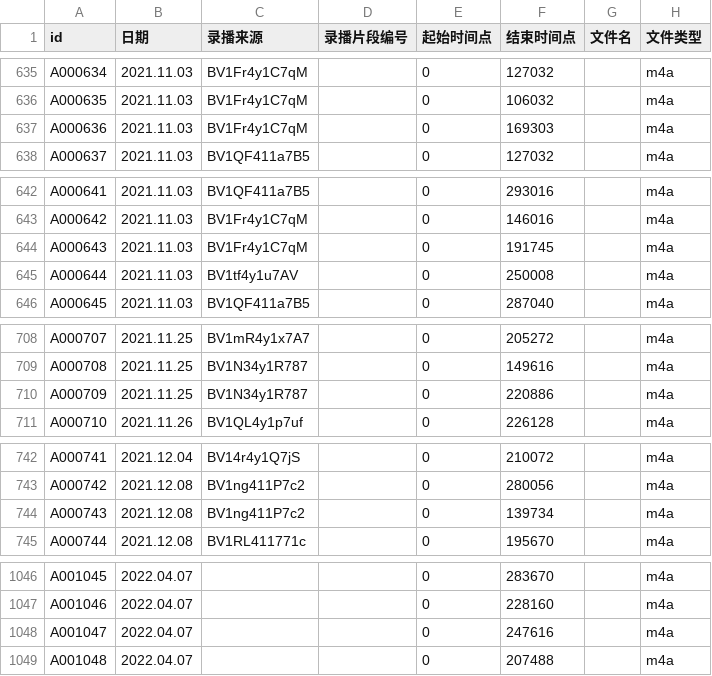
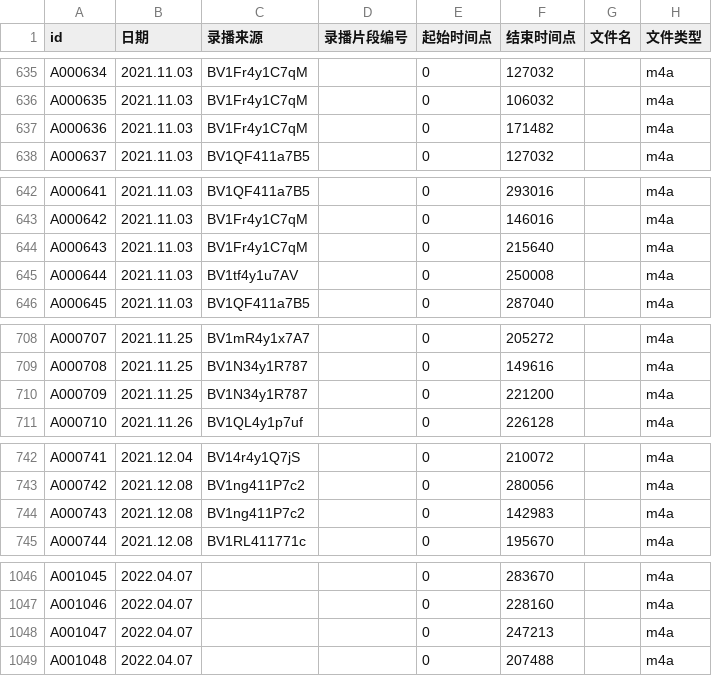
Before and after one commit to VTB-LINK/VTB-STUDIO-DB, a CSV file: song_database.csv, drawn as a sheet; only a part is shown, gaps mark what is left out; the diff covers the shown part only; the diff names each change by its address in the sheet, - before the commit and + after, or states it on an @@ line.

```diff
--- a/song_database.csv
+++ b/song_database.csv
-F637 (结束时间点): 169303
+F637 (结束时间点): 171482
-F644 (结束时间点): 191745
+F644 (结束时间点): 215640
-F710 (结束时间点): 220886
+F710 (结束时间点): 221200
-F744 (结束时间点): 139734
+F744 (结束时间点): 142983
-F1048 (结束时间点): 247616
+F1048 (结束时间点): 247213
```
Also changed, not shown: 5 added rows and 17 edited cells elsewhere in this file, playlist_database.csv.
